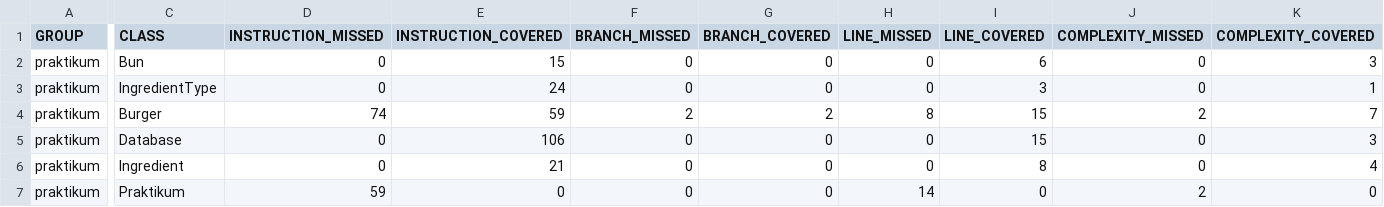
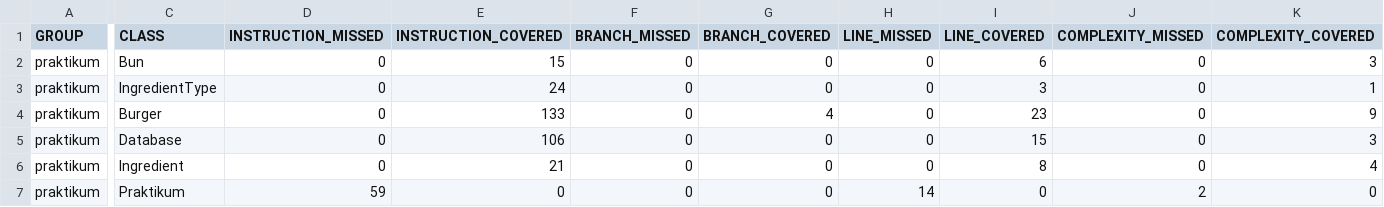
Before and after one commit to yandex-praktikum/QA-java-diplom-1, a CSV file: target/site/jacoco/jacoco.csv, drawn as a sheet; only a part is shown, gaps mark what is left out; the diff covers the shown part only; the diff names each change by its address in the sheet, - before the commit and + after, or states it on an @@ line.

```diff
--- a/target/site/jacoco/jacoco.csv
+++ b/target/site/jacoco/jacoco.csv
-D4 (INSTRUCTION_MISSED): 74
+D4 (INSTRUCTION_MISSED): 0
-E4 (INSTRUCTION_COVERED): 59
+E4 (INSTRUCTION_COVERED): 133
-F4 (BRANCH_MISSED): 2
+F4 (BRANCH_MISSED): 0
-G4 (BRANCH_COVERED): 2
+G4 (BRANCH_COVERED): 4
-H4 (LINE_MISSED): 8
+H4 (LINE_MISSED): 0
-I4 (LINE_COVERED): 15
+I4 (LINE_COVERED): 23
-J4 (COMPLEXITY_MISSED): 2
+J4 (COMPLEXITY_MISSED): 0
-K4 (COMPLEXITY_COVERED): 7
+K4 (COMPLEXITY_COVERED): 9
```
Also changed, not shown: 2 edited cells elsewhere in this file, 9 other files.
